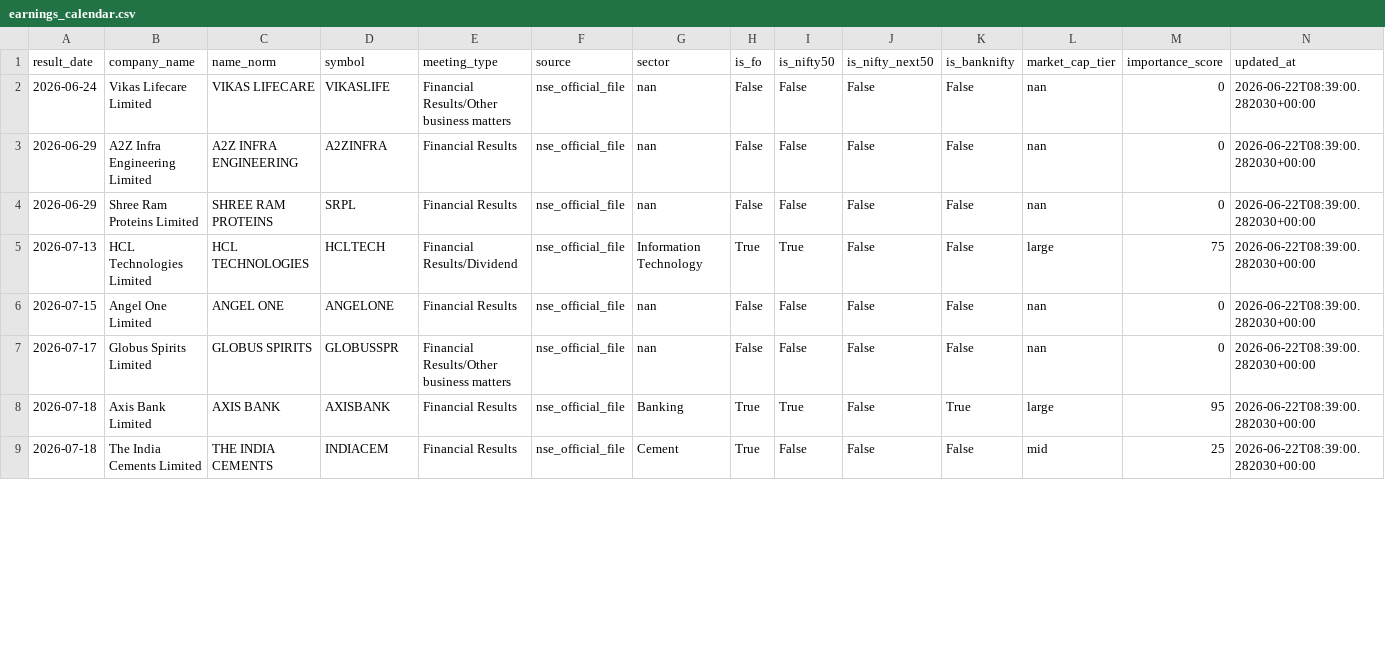
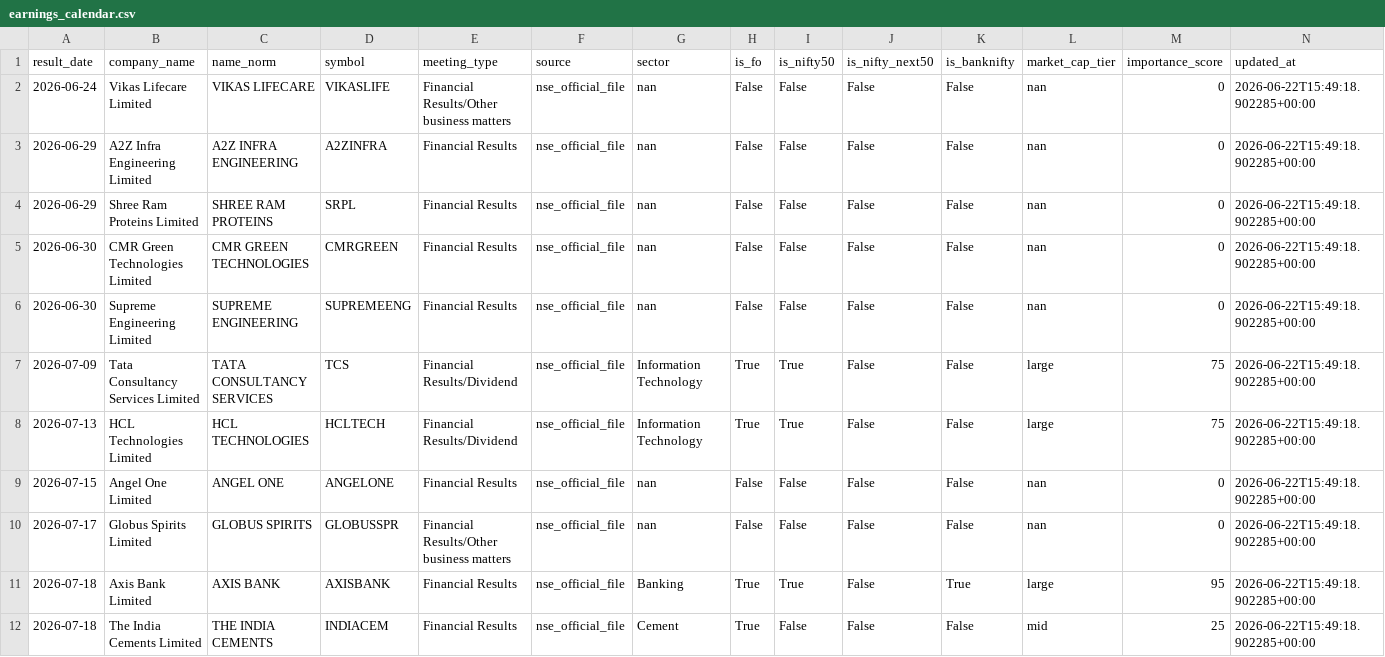
Before and after one commit to atharvagrawal28/fo_platform, a CSV file: data/earnings_calendar.csv, drawn as a sheet; only a part is shown; the diff covers the shown part only.

```diff
--- a/data/earnings_calendar.csv
+++ b/data/earnings_calendar.csv
@@ -1,9 +1,12 @@
 result_date,company_name,name_norm,symbol,meeting_type,source,sector,is_fo,is_nifty50,is_nifty_next50,is_banknifty,market_cap_tier,importance_score,updated_at
-2026-06-24,Vikas Lifecare Limited,VIKAS LIFECARE,VIKASLIFE,Financial Results/Other business matters,nse_official_file,nan,False,False,False,False,nan,0,2026-06-22T08:39:00.282030+00:00
-2026-06-29,A2Z Infra Engineering Limited,A2Z INFRA ENGINEERING,A2ZINFRA,Financial Results,nse_official_file,nan,False,False,False,False,nan,0,2026-06-22T08:39:00.282030+00:00
-2026-06-29,Shree Ram Proteins Limited,SHREE RAM PROTEINS,SRPL,Financial Results,nse_official_file,nan,False,False,False,False,nan,0,2026-06-22T08:39:00.282030+00:00
-2026-07-13,HCL Technologies Limited,HCL TECHNOLOGIES,HCLTECH,Financial Results/Dividend,nse_official_file,Information Technology,True,True,False,False,large,75,2026-06-22T08:39:00.282030+00:00
-2026-07-15,Angel One Limited,ANGEL ONE,ANGELONE,Financial Results,nse_official_file,nan,False,False,False,False,nan,0,2026-06-22T08:39:00.282030+00:00
-2026-07-17,Globus Spirits Limited,GLOBUS SPIRITS,GLOBUSSPR,Financial Results/Other business matters,nse_official_file,nan,False,False,False,False,nan,0,2026-06-22T08:39:00.282030+00:00
-2026-07-18,Axis Bank Limited,AXIS BANK,AXISBANK,Financial Results,nse_official_file,Banking,True,True,False,True,large,95,2026-06-22T08:39:00.282030+00:00
-2026-07-18,The India Cements Limited,THE INDIA CEMENTS,INDIACEM,Financial Results,nse_official_file,Cement,True,False,False,False,mid,25,2026-06-22T08:39:00.282030+00:00
+2026-06-24,Vikas Lifecare Limited,VIKAS LIFECARE,VIKASLIFE,Financial Results/Other business matters,nse_official_file,nan,False,False,False,False,nan,0,2026-06-22T15:49:18.902285+00:00
+2026-06-29,A2Z Infra Engineering Limited,A2Z INFRA ENGINEERING,A2ZINFRA,Financial Results,nse_official_file,nan,False,False,False,False,nan,0,2026-06-22T15:49:18.902285+00:00
+2026-06-29,Shree Ram Proteins Limited,SHREE RAM PROTEINS,SRPL,Financial Results,nse_official_file,nan,False,False,False,False,nan,0,2026-06-22T15:49:18.902285+00:00
+2026-06-30,CMR Green Technologies Limited,CMR GREEN TECHNOLOGIES,CMRGREEN,Financial Results,nse_official_file,nan,False,False,False,False,nan,0,2026-06-22T15:49:18.902285+00:00
+2026-06-30,Supreme Engineering Limited,SUPREME ENGINEERING,SUPREMEENG,Financial Results,nse_official_file,nan,False,False,False,False,nan,0,2026-06-22T15:49:18.902285+00:00
+2026-07-09,Tata Consultancy Services Limited,TATA CONSULTANCY SERVICES,TCS,Financial Results/Dividend,nse_official_file,Information Technology,True,True,False,False,large,75,2026-06-22T15:49:18.902285+00:00
+2026-07-13,HCL Technologies Limited,HCL TECHNOLOGIES,HCLTECH,Financial Results/Dividend,nse_official_file,Information Technology,True,True,False,False,large,75,2026-06-22T15:49:18.902285+00:00
+2026-07-15,Angel One Limited,ANGEL ONE,ANGELONE,Financial Results,nse_official_file,nan,False,False,False,False,nan,0,2026-06-22T15:49:18.902285+00:00
+2026-07-17,Globus Spirits Limited,GLOBUS SPIRITS,GLOBUSSPR,Financial Results/Other business matters,nse_official_file,nan,False,False,False,False,nan,0,2026-06-22T15:49:18.902285+00:00
+2026-07-18,Axis Bank Limited,AXIS BANK,AXISBANK,Financial Results,nse_official_file,Banking,True,True,False,True,large,95,2026-06-22T15:49:18.902285+00:00
+2026-07-18,The India Cements Limited,THE INDIA CEMENTS,INDIACEM,Financial Results,nse_official_file,Cement,True,False,False,False,mid,25,2026-06-22T15:49:18.902285+00:00
```
Also changed, not shown: 4 added rows and 6 edited cells elsewhere in this file, data/oi_snapshot.csv, 2 other files.
